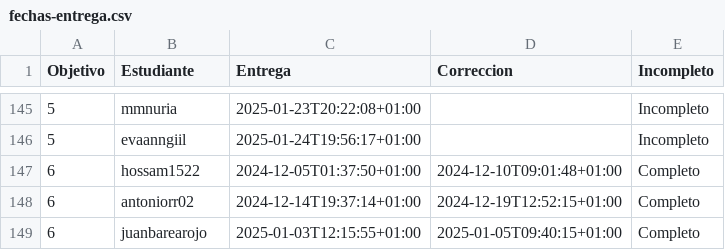
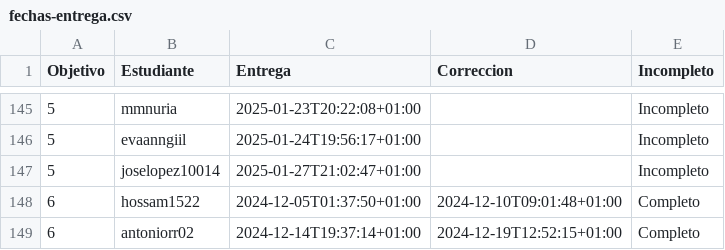
Before and after one commit to mmnuria/IV-, a CSV file: data/fechas-entrega.csv, drawn as a sheet; only a part is shown, gaps mark what is left out; the shorter side is filled out with more unchanged rows.

```diff
--- a/data/fechas-entrega.csv
+++ b/data/fechas-entrega.csv
@@ -146,2 +146,3 @@ Objetivo;Estudiante;Entrega;Correccion;Incompleto
 5; evaanngiil;2025-01-24T19:56:17+01:00;;Incompleto
+5; joselopez10014;2025-01-27T21:02:47+01:00;;Incompleto
 6; hossam1522;2024-12-05T01:37:50+01:00;2024-12-10T09:01:48+01:00;Completo
```
Also changed, not shown: 1 other file.
